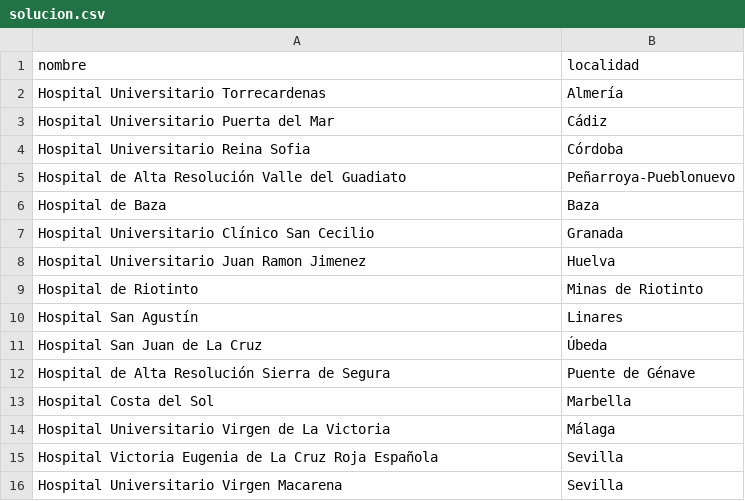
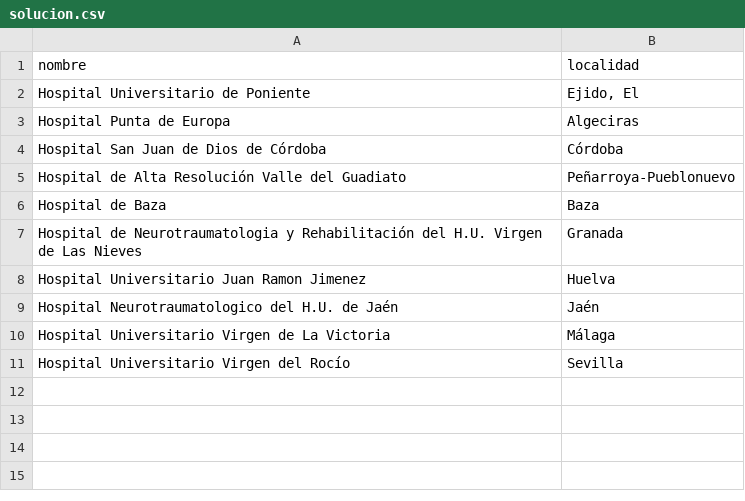
Before and after one commit to MrCordobex/P-Center-Approach-to-Facility-Location, a CSV file: runs/solucion.csv, drawn as a sheet.

```diff
--- a/runs/solucion.csv
+++ b/runs/solucion.csv
@@ -1,16 +1,11 @@
 nombre,localidad
-Hospital Universitario Torrecardenas,Almería
-Hospital Universitario Puerta del Mar,Cádiz
-Hospital Universitario Reina Sofia,Córdoba
+Hospital Universitario de Poniente,"Ejido, El"
+Hospital Punta de Europa,Algeciras
+Hospital San Juan de Dios de Córdoba,Córdoba
 Hospital de Alta Resolución Valle del Guadiato,Peñarroya-Pueblonuevo
 Hospital de Baza,Baza
-Hospital Universitario Clínico San Cecilio,Granada
+Hospital de Neurotraumatologia y Rehabilitación del H.U. Virgen de Las Nieves,Granada
 Hospital Universitario Juan Ramon Jimenez,Huelva
-Hospital de Riotinto,Minas de Riotinto
-Hospital San Agustín,Linares
-Hospital San Juan de La Cruz,Úbeda
-Hospital de Alta Resolución Sierra de Segura,Puente de Génave
-Hospital Costa del Sol,Marbella
+Hospital Neurotraumatologico del H.U. de Jaén,Jaén
 Hospital Universitario Virgen de La Victoria,Málaga
-Hospital Victoria Eugenia de La Cruz Roja Española,Sevilla
-Hospital Universitario Virgen Macarena,Sevilla
+Hospital Universitario Virgen del Rocío,Sevilla
```
Also changed, not shown: runs/evolucion_fitness.csv, 4 other files.
